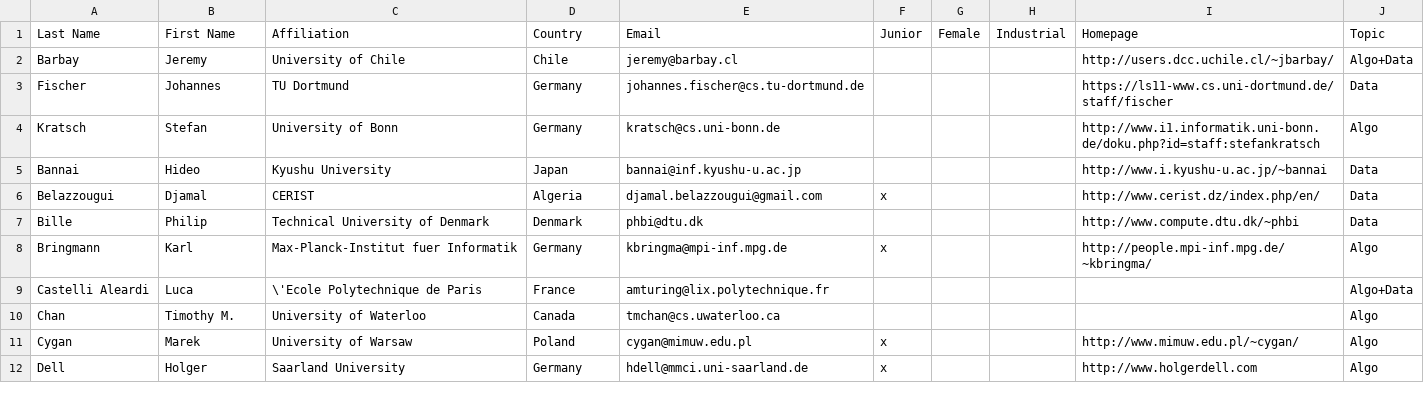
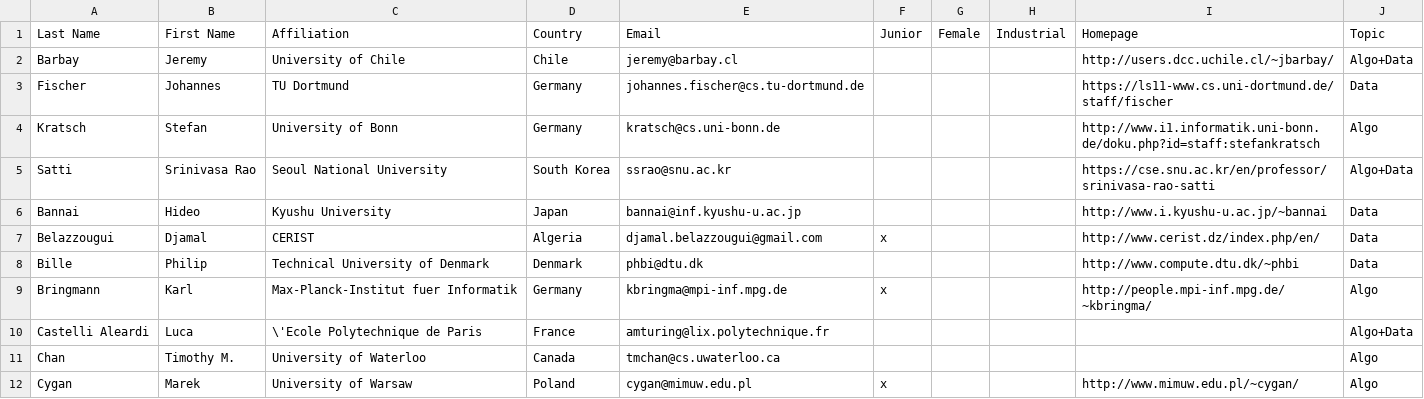
Before and after one commit to FineGrainedAnalysis/Workshop, a CSV file: guestList_firstround.csv, drawn as a sheet; only a part is shown; the shorter side is filled out with more unchanged rows.

Commit message:
added Srinivasa

```diff
--- a/guestList_firstround.csv
+++ b/guestList_firstround.csv
@@ -4,2 +4,3 @@ Fischer;Johannes;TU Dortmund;Germany;johannes.fischer@cs.tu-dortmund.de;;;;https
 Kratsch;Stefan;University of Bonn;Germany;kratsch@cs.uni-bonn.de;;;;http://www.i1.informatik.uni-bonn.de/doku.php?id=staff:stefankratsch;Algo
+Satti;Srinivasa Rao;Seoul National University;South Korea;ssrao@snu.ac.kr;;;;https://cse.snu.ac.kr/en/professor/srinivasa-rao-satti;Algo+Data
 Bannai;Hideo;Kyushu University;Japan;bannai@inf.kyushu-u.ac.jp;;;;http://www.i.kyushu-u.ac.jp/~bannai;Data
```
